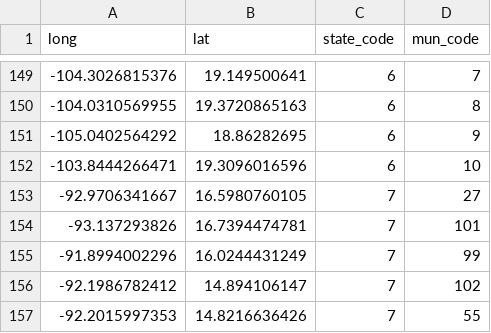
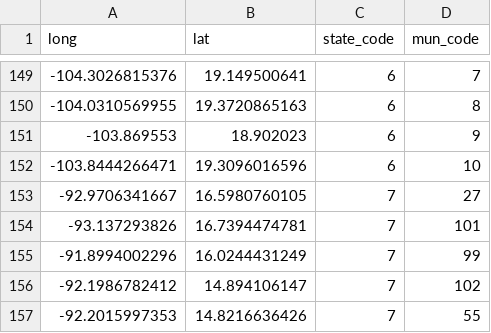
Before and after one commit to diegovalle/new.crimenmexico, a CSV file: R/data/mun_centroids.csv, drawn as a sheet; only a part is shown, gaps mark what is left out.

Commit message:
tecoman centroid excluding islands

```diff
--- a/R/data/mun_centroids.csv
+++ b/R/data/mun_centroids.csv
@@ -150,3 +150,3 @@ long,lat,state_code,mun_code
 -104.0310569955,19.3720865163,6,8
--105.0402564292,18.86282695,6,9
+-103.869553,18.902023,6,9
 -103.8444266471,19.3096016596,6,10
```
